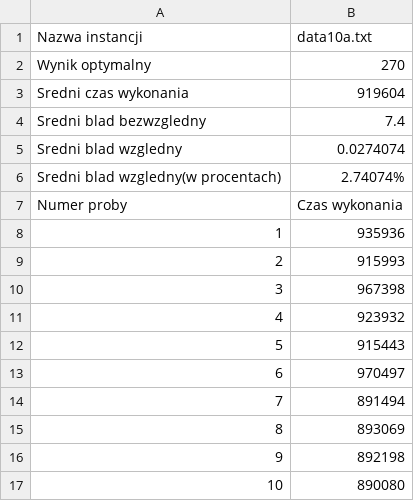
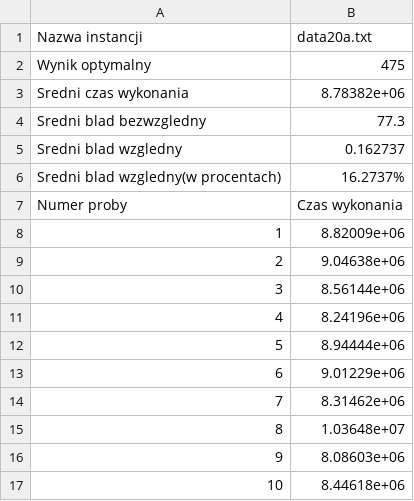
Before and after one commit to Kubste/PEA3, a CSV file: cmake-build-debug/files/results.csv, drawn as a sheet.

```diff
--- a/cmake-build-debug/files/results.csv
+++ b/cmake-build-debug/files/results.csv
@@ -1,17 +1,17 @@
-Nazwa instancji,data10a.txt
-Wynik optymalny,270
-Sredni czas wykonania,919604
-Sredni blad bezwzgledny,7.4
-Sredni blad wzgledny,0.0274074
-Sredni blad wzgledny(w procentach),2.74074%
+Nazwa instancji,data20a.txt
+Wynik optymalny,475
+Sredni czas wykonania,8.78382e+06
+Sredni blad bezwzgledny,77.3
+Sredni blad wzgledny,0.162737
+Sredni blad wzgledny(w procentach),16.2737%
 Numer proby,Czas wykonania
-1,935936
-2,915993
-3,967398
-4,923932
-5,915443
-6,970497
-7,891494
-8,893069
-9,892198
-10,890080
+1,8.82009e+06
+2,9.04638e+06
+3,8.56144e+06
+4,8.24196e+06
+5,8.94444e+06
+6,9.01229e+06
+7,8.31462e+06
+8,1.03648e+07
+9,8.08603e+06
+10,8.44618e+06
```
Also changed, not shown: 10 other files.
